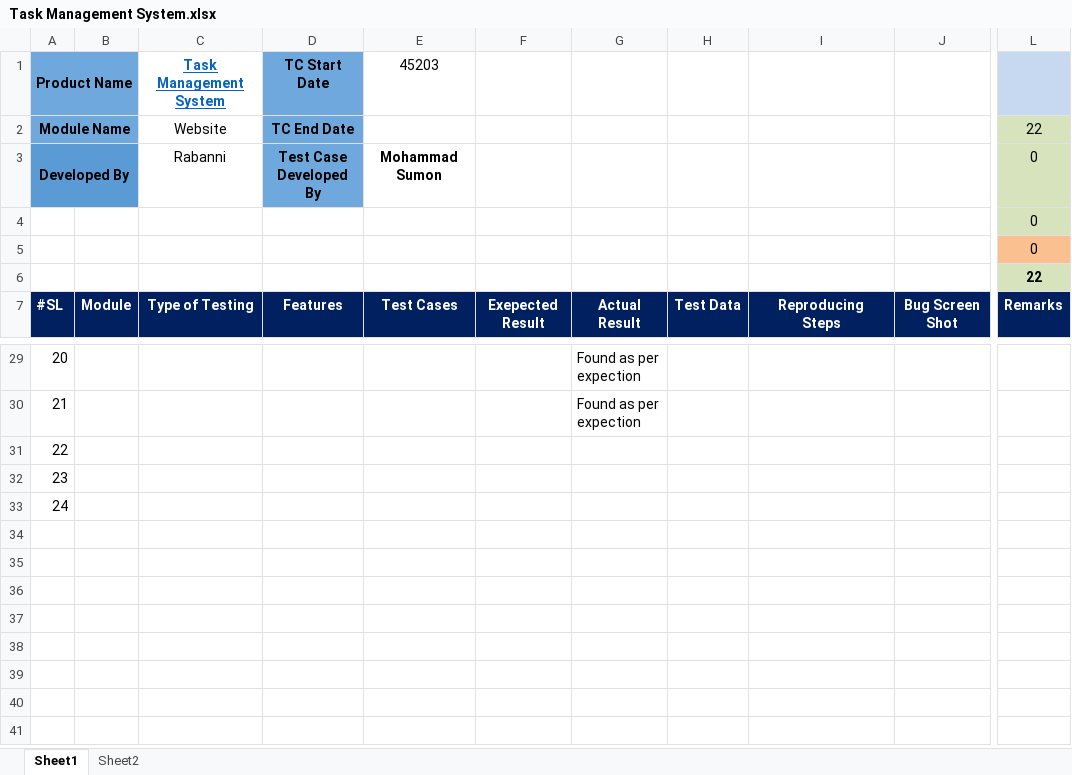
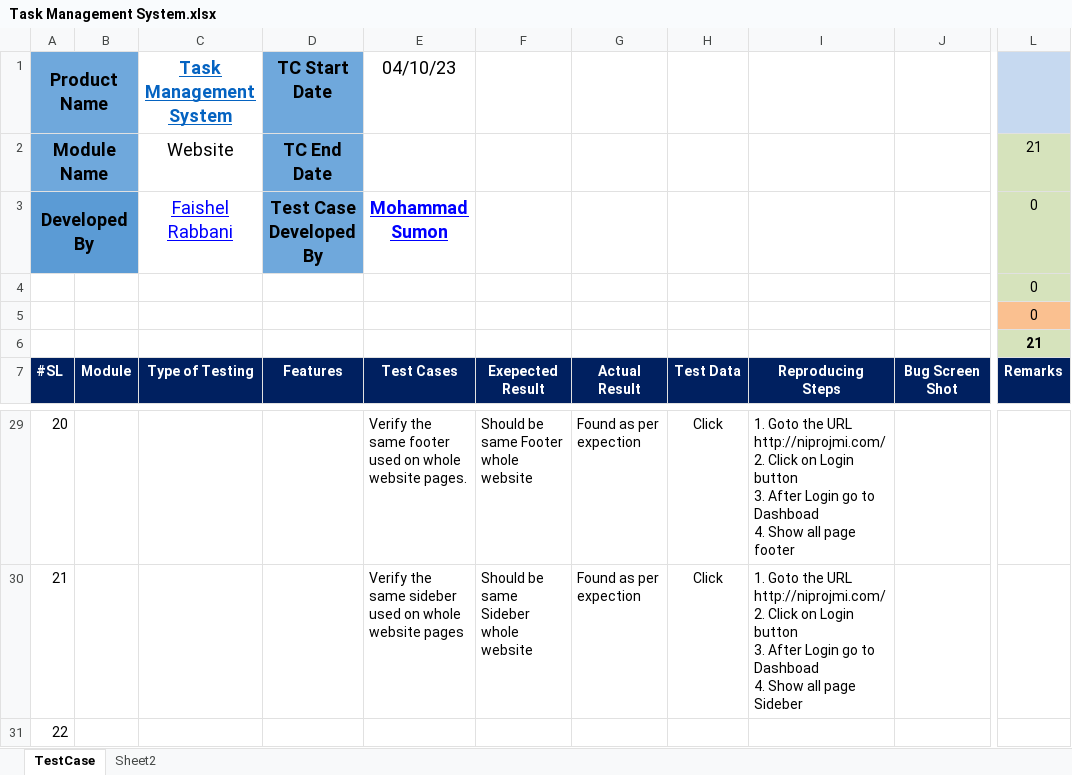
Before and after one commit to sumu9897/Test-Case, an Excel workbook: Task/Task Management System.xlsx, sheet TestCase, drawn as a sheet; only a part is shown, gaps mark what is left out; the shorter side is filled out with more unchanged rows; values as stored, in another font and other column widths than the file's, no borders; charts and pictures not drawn; ↵ is a line break in a cell; the diff covers the shown part only; the diff names each change by its address in the sheet, - before the commit and + after, or states it on an @@ line.

Commit message:
Task Management System Update

```diff
--- a/Task/Task Management System.xlsx (sheet TestCase)
+++ b/Task/Task Management System.xlsx (sheet TestCase)
-sheet tab: Sheet1
+sheet tab: TestCase
@@ A1:A3 text size: larger @@
@@ C1:E1 text size: larger @@
-E1: 45203
+E1: 04/10/23
@@ C2:D2 text size: larger @@
-L2: 22
+L2: 21
-C3 (Task Management System): Rabanni
+C3 (Task Management System): Faishel Rabbani
@@ C3:E3 text size: larger @@
@@ C3 underline: off → on, text colour: black → #0000FF @@
@@ E3 underline: off → on, text colour: black → #0000FF @@
-L6: 22
+L6: 21
-E29 (04/10/23): (empty)
+E29 (04/10/23): Verify the same footer used on whole website pages.
-F29: (empty)
+F29: Should be same Footer whole website
-H29:H30: (empty)
+H29:H30: Click
-I29: (empty)
+I29: 1. Goto the URL http://niprojmi.com/ ↵ 2. Click on Login button ↵ 3. After Login go to Dashboad ↵ 4. Show all page footer
-E30 (04/10/23): (empty)
+E30 (04/10/23): Verify the same sideber used on whole website pages
-F30: (empty)
+F30: Should be same Sideber whole website
-I30: (empty)
+I30: 1. Goto the URL http://niprojmi.com/ ↵ 2. Click on Login button ↵ 3. After Login go to Dashboad ↵ 4. Show all page Sideber
```
Also changed, not shown: 32 edited cells, cell formats and merged cells elsewhere in this sheet.
